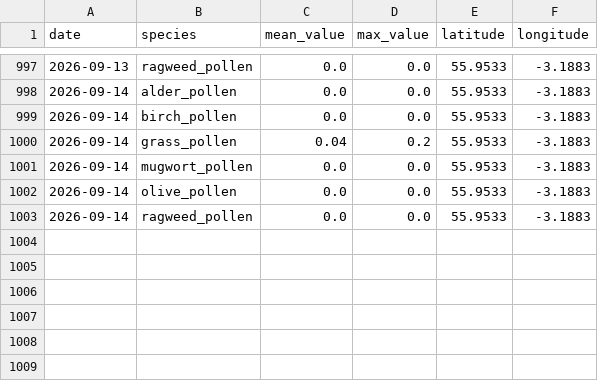
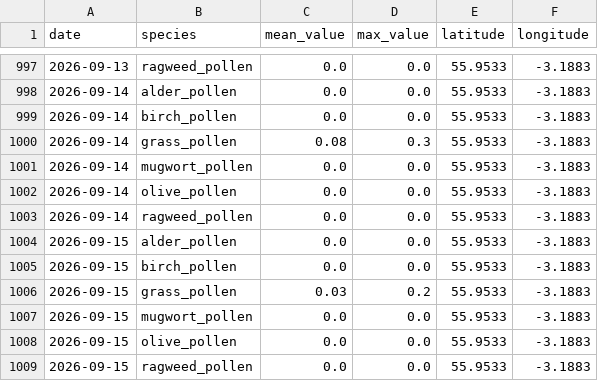
Before and after one commit to gdeskas/allergy-tracker, a CSV file: data/pollen.csv, drawn as a sheet; only a part is shown, gaps mark what is left out.

```diff
--- a/data/pollen.csv
+++ b/data/pollen.csv
@@ -999,3 +999,3 @@ date,species,mean_value,max_value,latitude,longitude
 2026-09-14,birch_pollen,0.0,0.0,55.9533,-3.1883
-2026-09-14,grass_pollen,0.04,0.2,55.9533,-3.1883
+2026-09-14,grass_pollen,0.08,0.3,55.9533,-3.1883
 2026-09-14,mugwort_pollen,0.0,0.0,55.9533,-3.1883
@@ -1003 +1003,7 @@ date,species,mean_value,max_value,latitude,longitude
 2026-09-14,ragweed_pollen,0.0,0.0,55.9533,-3.1883
+2026-09-15,alder_pollen,0.0,0.0,55.9533,-3.1883
+2026-09-15,birch_pollen,0.0,0.0,55.9533,-3.1883
+2026-09-15,grass_pollen,0.03,0.2,55.9533,-3.1883
+2026-09-15,mugwort_pollen,0.0,0.0,55.9533,-3.1883
+2026-09-15,olive_pollen,0.0,0.0,55.9533,-3.1883
+2026-09-15,ragweed_pollen,0.0,0.0,55.9533,-3.1883
```
